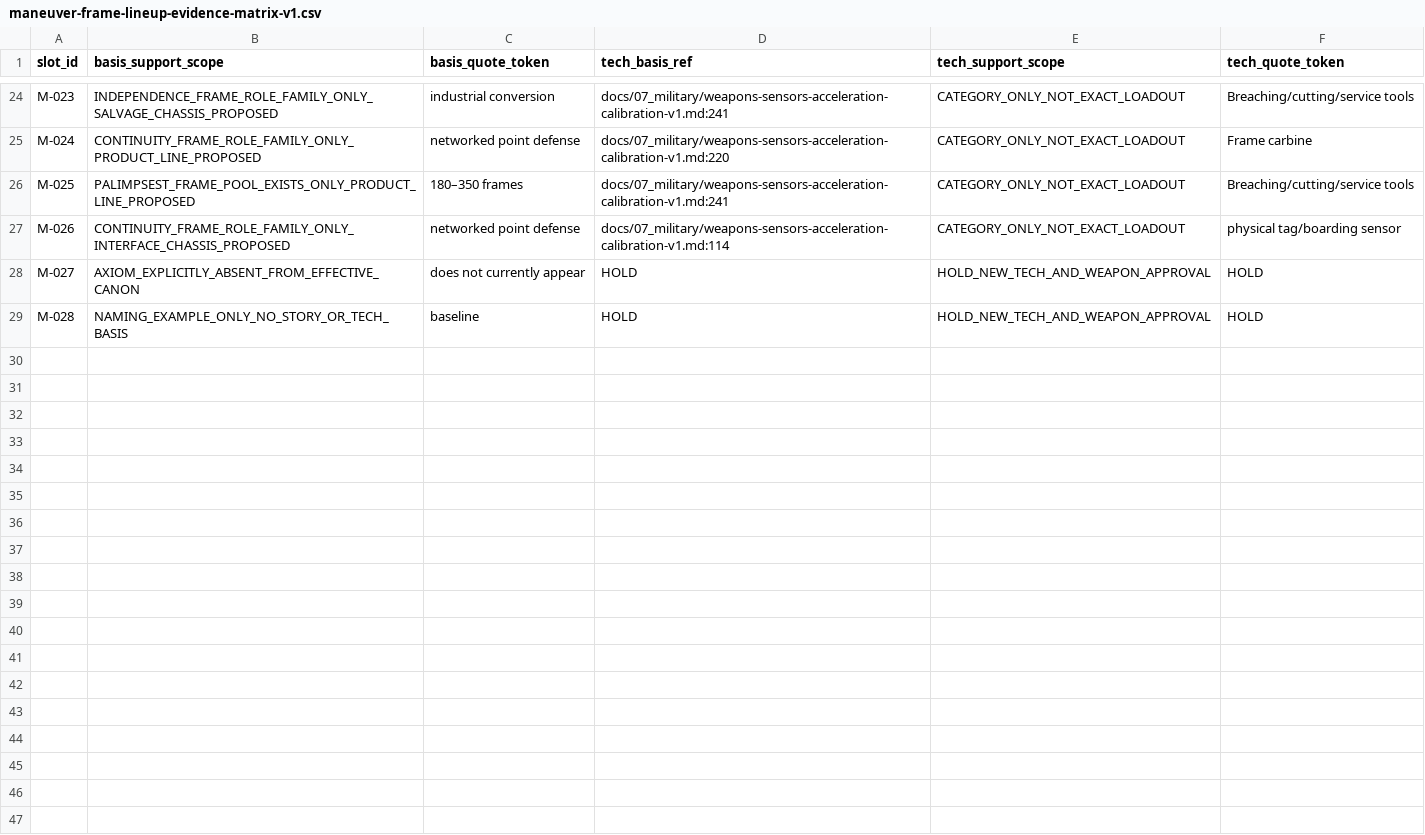
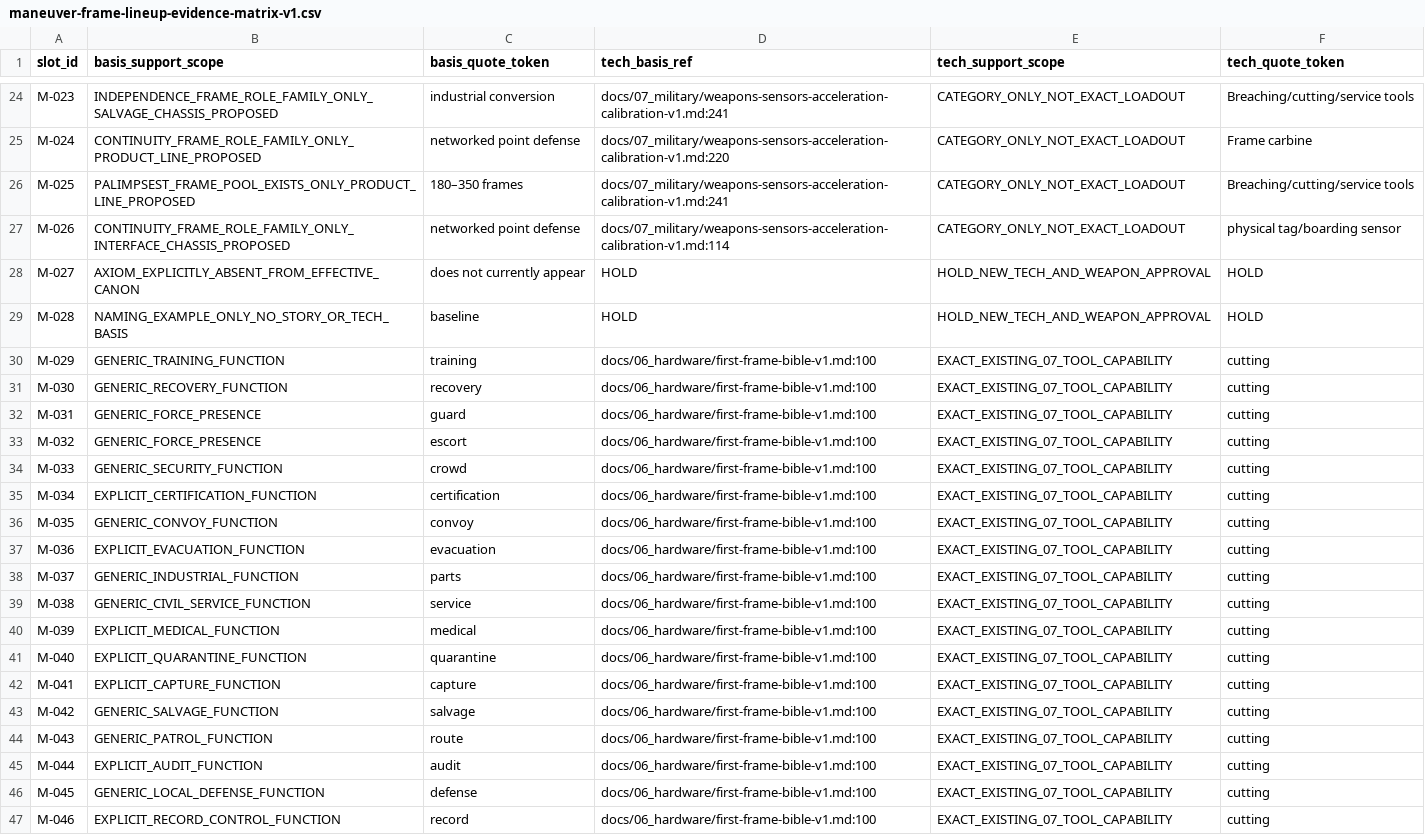
Before and after one commit to storm-credit/galactic-legacy-archive, a CSV file: docs/06_hardware/data/maneuver-frame-lineup-evidence-matrix-v1.csv, drawn as a sheet; only a part is shown, gaps mark what is left out.

```diff
--- a/docs/06_hardware/data/maneuver-frame-lineup-evidence-matrix-v1.csv
+++ b/docs/06_hardware/data/maneuver-frame-lineup-evidence-matrix-v1.csv
@@ -29 +29,19 @@
 "M-028","NAMING_EXAMPLE_ONLY_NO_STORY_OR_TECH_BASIS","baseline","HOLD","HOLD_NEW_TECH_AND_WEAPON_APPROVAL","HOLD"
+"M-029","GENERIC_TRAINING_FUNCTION","training","docs/06_hardware/first-frame-bible-v1.md:100","EXACT_EXISTING_07_TOOL_CAPABILITY","cutting"
+"M-030","GENERIC_RECOVERY_FUNCTION","recovery","docs/06_hardware/first-frame-bible-v1.md:100","EXACT_EXISTING_07_TOOL_CAPABILITY","cutting"
+"M-031","GENERIC_FORCE_PRESENCE","guard","docs/06_hardware/first-frame-bible-v1.md:100","EXACT_EXISTING_07_TOOL_CAPABILITY","cutting"
+"M-032","GENERIC_FORCE_PRESENCE","escort","docs/06_hardware/first-frame-bible-v1.md:100","EXACT_EXISTING_07_TOOL_CAPABILITY","cutting"
+"M-033","GENERIC_SECURITY_FUNCTION","crowd","docs/06_hardware/first-frame-bible-v1.md:100","EXACT_EXISTING_07_TOOL_CAPABILITY","cutting"
+"M-034","EXPLICIT_CERTIFICATION_FUNCTION","certification","docs/06_hardware/first-frame-bible-v1.md:100","EXACT_EXISTING_07_TOOL_CAPABILITY","cutting"
+"M-035","GENERIC_CONVOY_FUNCTION","convoy","docs/06_hardware/first-frame-bible-v1.md:100","EXACT_EXISTING_07_TOOL_CAPABILITY","cutting"
+"M-036","EXPLICIT_EVACUATION_FUNCTION","evacuation","docs/06_hardware/first-frame-bible-v1.md:100","EXACT_EXISTING_07_TOOL_CAPABILITY","cutting"
+"M-037","GENERIC_INDUSTRIAL_FUNCTION","parts","docs/06_hardware/first-frame-bible-v1.md:100","EXACT_EXISTING_07_TOOL_CAPABILITY","cutting"
+"M-038","GENERIC_CIVIL_SERVICE_FUNCTION","service","docs/06_hardware/first-frame-bible-v1.md:100","EXACT_EXISTING_07_TOOL_CAPABILITY","cutting"
+"M-039","EXPLICIT_MEDICAL_FUNCTION","medical","docs/06_hardware/first-frame-bible-v1.md:100","EXACT_EXISTING_07_TOOL_CAPABILITY","cutting"
+"M-040","EXPLICIT_QUARANTINE_FUNCTION","quarantine","docs/06_hardware/first-frame-bible-v1.md:100","EXACT_EXISTING_07_TOOL_CAPABILITY","cutting"
+"M-041","EXPLICIT_CAPTURE_FUNCTION","capture","docs/06_hardware/first-frame-bible-v1.md:100","EXACT_EXISTING_07_TOOL_CAPABILITY","cutting"
+"M-042","GENERIC_SALVAGE_FUNCTION","salvage","docs/06_hardware/first-frame-bible-v1.md:100","EXACT_EXISTING_07_TOOL_CAPABILITY","cutting"
+"M-043","GENERIC_PATROL_FUNCTION","route","docs/06_hardware/first-frame-bible-v1.md:100","EXACT_EXISTING_07_TOOL_CAPABILITY","cutting"
+"M-044","EXPLICIT_AUDIT_FUNCTION","audit","docs/06_hardware/first-frame-bible-v1.md:100","EXACT_EXISTING_07_TOOL_CAPABILITY","cutting"
+"M-045","GENERIC_LOCAL_DEFENSE_FUNCTION","defense","docs/06_hardware/first-frame-bible-v1.md:100","EXACT_EXISTING_07_TOOL_CAPABILITY","cutting"
+"M-046","EXPLICIT_RECORD_CONTROL_FUNCTION","record","docs/06_hardware/first-frame-bible-v1.md:100","EXACT_EXISTING_07_TOOL_CAPABILITY","cutting"
```
Also changed, not shown: 4 other files.
